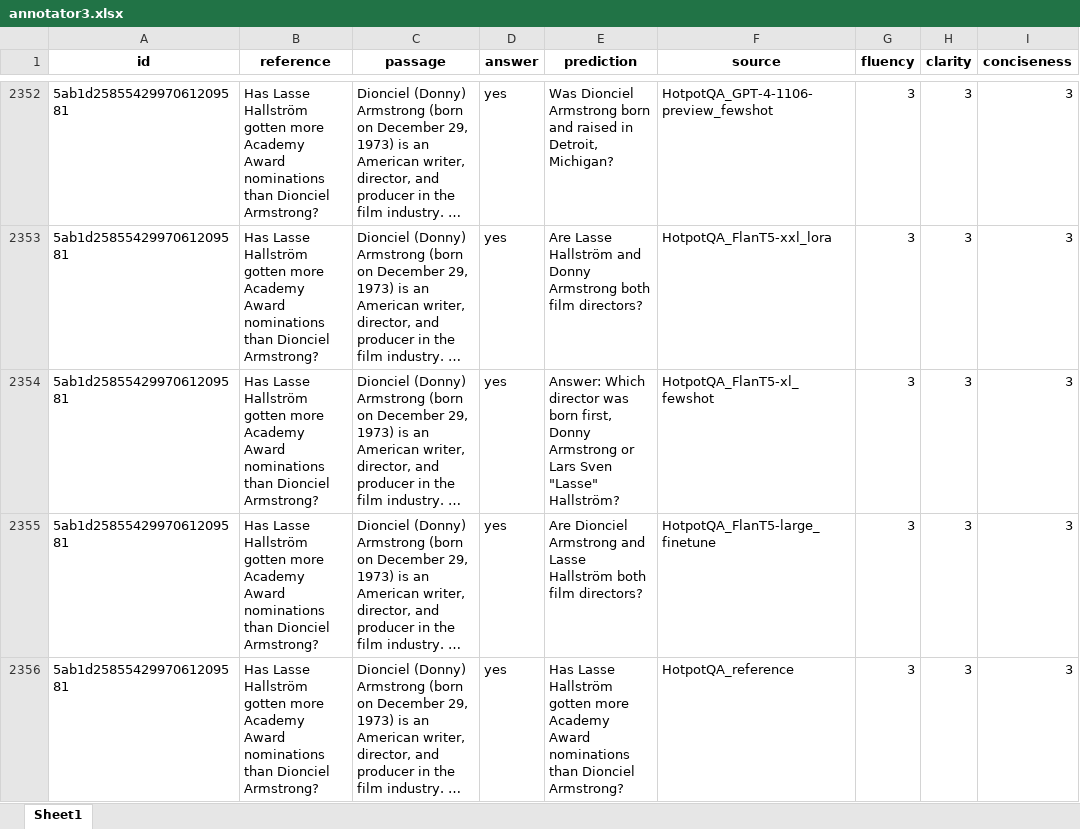
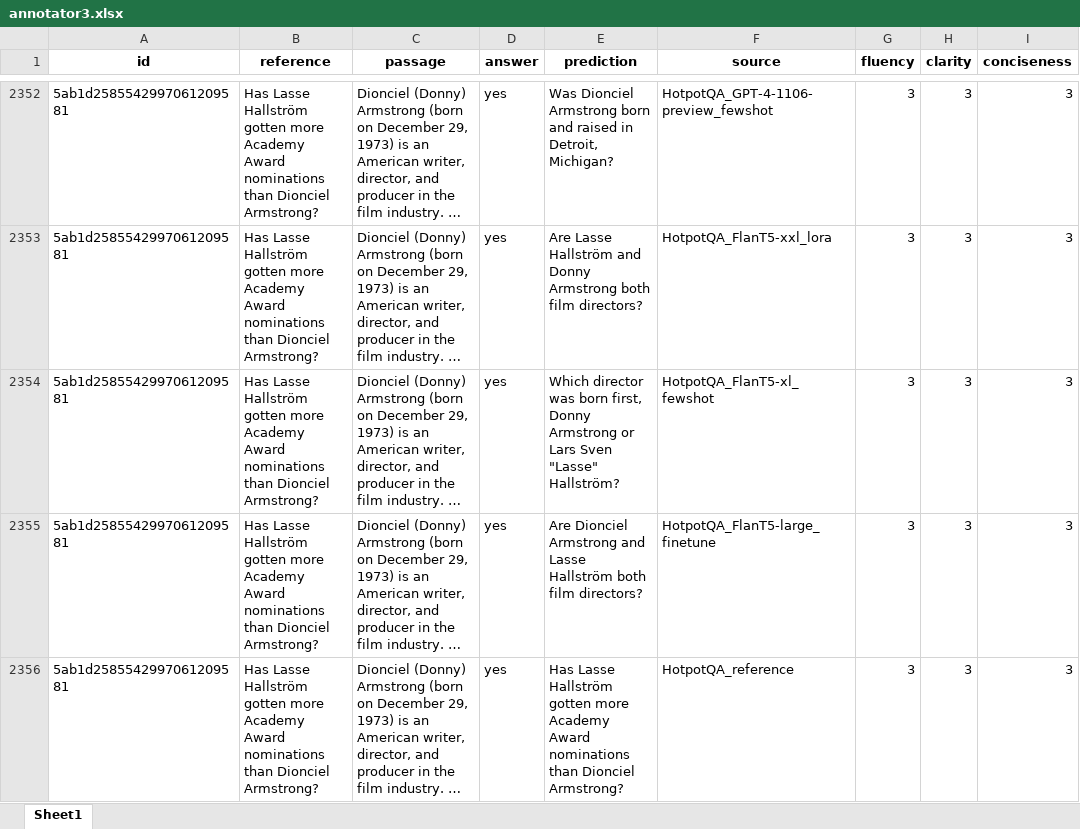
Before and after one commit to WeipingFu/QGEval, an Excel workbook: data/annotation result/annotator3.xlsx, sheet Sheet1, drawn as a sheet; only a part is shown, gaps mark what is left out; long unchanged cells end in …; values as stored, in another font and other column widths than the file's, no borders; the diff names each change by its address in the sheet, - before the commit and + after, or states it on an @@ line.

```diff
--- a/data/annotation result/annotator3.xlsx (sheet Sheet1)
+++ b/data/annotation result/annotator3.xlsx (sheet Sheet1)
-E2354 (prediction): Answer: Which director…
+E2354 (prediction): Which director…
```
Also changed, not shown: 17 other files.
